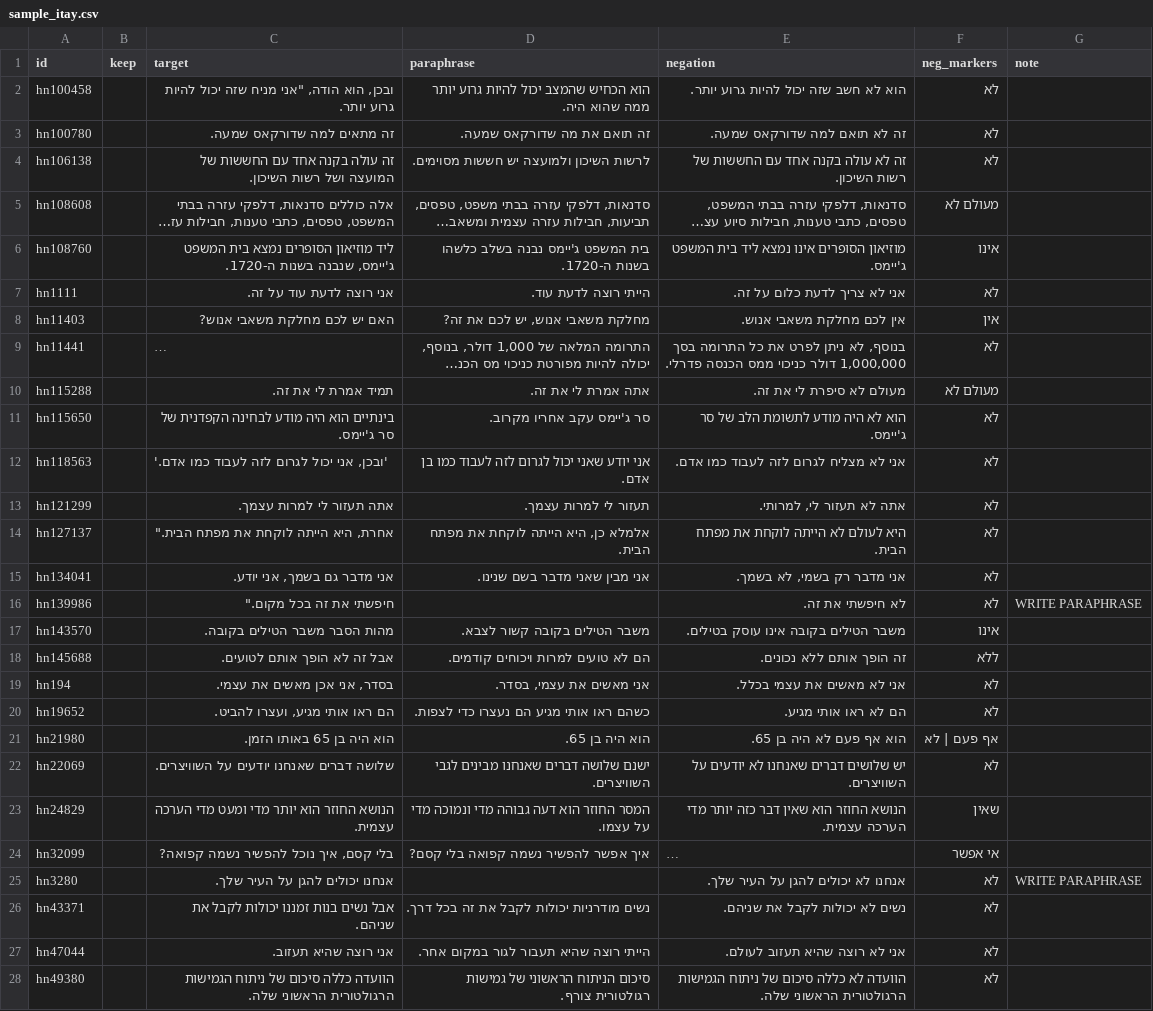
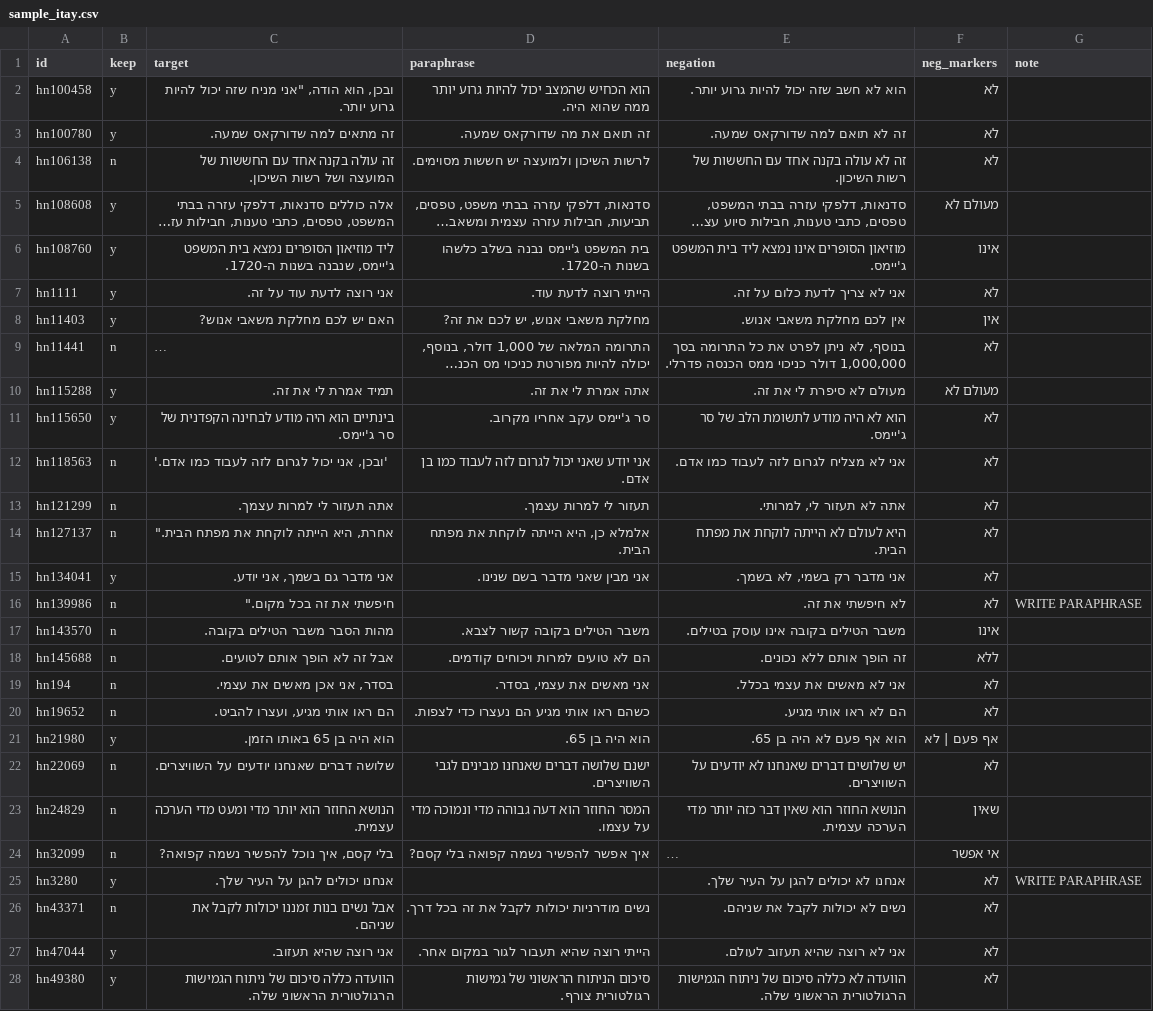
Before and after one commit to ItayBoros/hebrew-negation-embeddings, a CSV file: data/probe/agreement/sample_itay.csv, drawn as a sheet; only a part is shown; long unchanged cells end in …; the diff covers the shown part only; the diff names each change by its address in the sheet, - before the commit and + after, or states it on an @@ line.

Commit message:
data: fill Itay's inter-annotator agreement sample (40/40)
keep decisions for the 40-item random agreement sample, worked through
interactively against GUIDELINES.md. 18 keep / 22 reject (55% reject rate,
consistent with the ~56% reject rate reported for the full 689-candidate
review). Shachar's sample_shachar.csv is still empty -- his half needs to be
filled independently, without seeing these decisions, before kappa can be
computed (src/data/agreement.py score).

```diff
--- a/data/probe/agreement/sample_itay.csv
+++ b/data/probe/agreement/sample_itay.csv
-B2:B3 (keep): (empty)
+B2:B3 (keep): y
-B4 (keep): (empty)
+B4 (keep): n
-B5:B8 (keep): (empty)
+B5:B8 (keep): y
-B9 (keep): (empty)
+B9 (keep): n
-B10:B11 (keep): (empty)
+B10:B11 (keep): y
-B12:B14 (keep): (empty)
+B12:B14 (keep): n
-B15 (keep): (empty)
+B15 (keep): y
-B16:B20 (keep): (empty)
+B16:B20 (keep): n
-B21 (keep): (empty)
+B21 (keep): y
-B22:B24 (keep): (empty)
+B22:B24 (keep): n
-B25 (keep): (empty)
+B25 (keep): y
-B26 (keep): (empty)
+B26 (keep): n
-B27:B28 (keep): (empty)
+B27:B28 (keep): y
```
Also changed, not shown: 13 edited cells elsewhere in this file.
